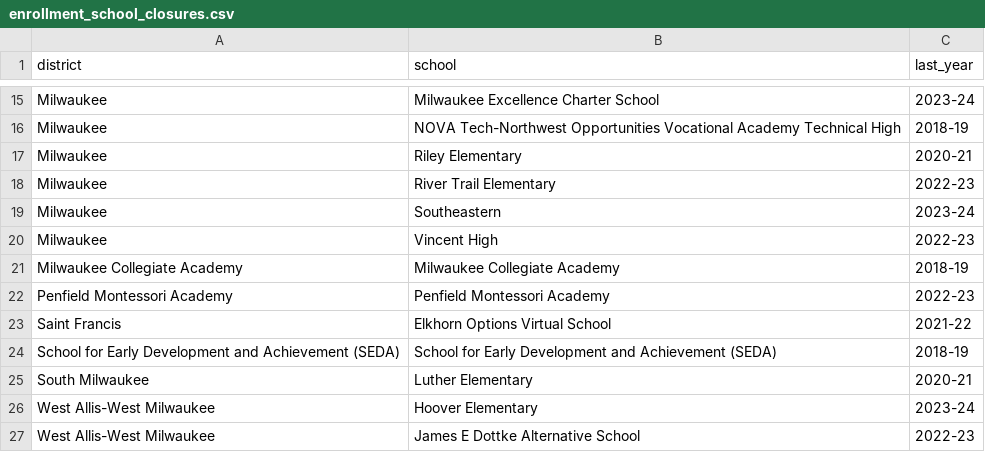
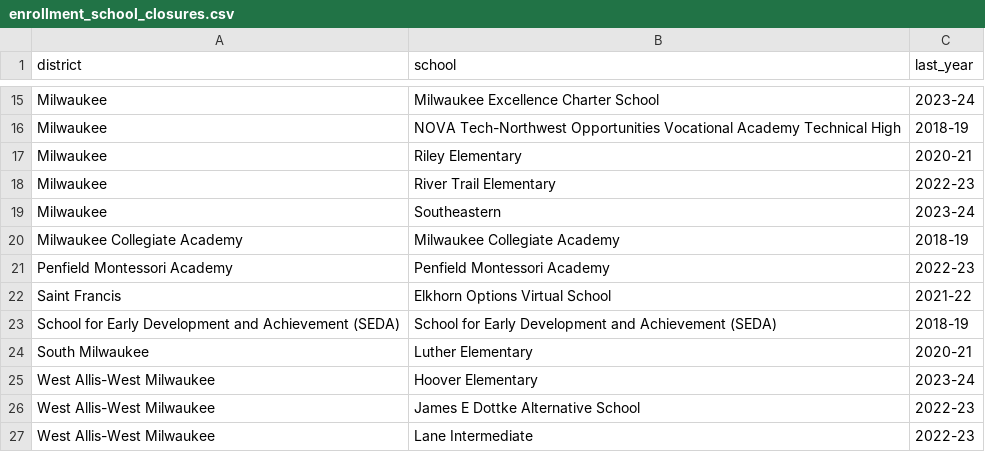
Before and after one commit to aklaus-jpg/milwaukee-data-tracker, a CSV file: data/processed/enrollment_school_closures.csv, drawn as a sheet; only a part is shown, gaps mark what is left out; the shorter side is filled out with more unchanged rows.

```diff
--- a/data/processed/enrollment_school_closures.csv
+++ b/data/processed/enrollment_school_closures.csv
@@ -19,3 +19,2 @@ Milwaukee,River Trail Elementary,2022-23
 Milwaukee,Southeastern,2023-24
-Milwaukee,Vincent High,2022-23
 Milwaukee Collegiate Academy,Milwaukee Collegiate Academy,2018-19
```
Also changed, not shown: data/processed/discipline_school_flags.csv, data/processed/discipline_school_trend.csv, 2 other files.
